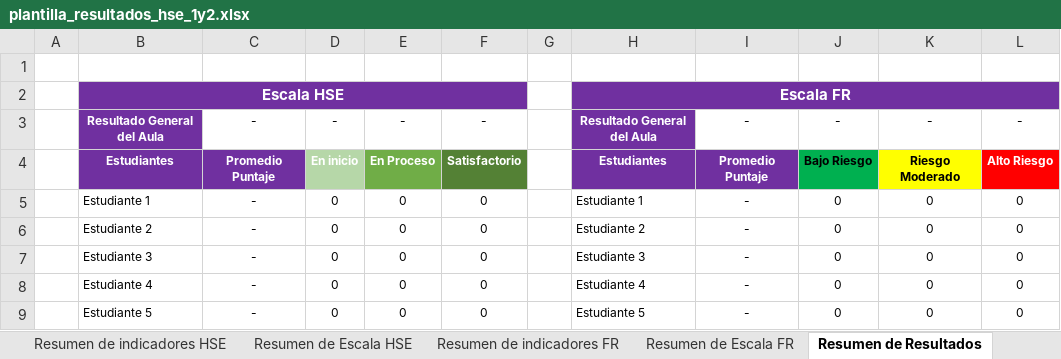
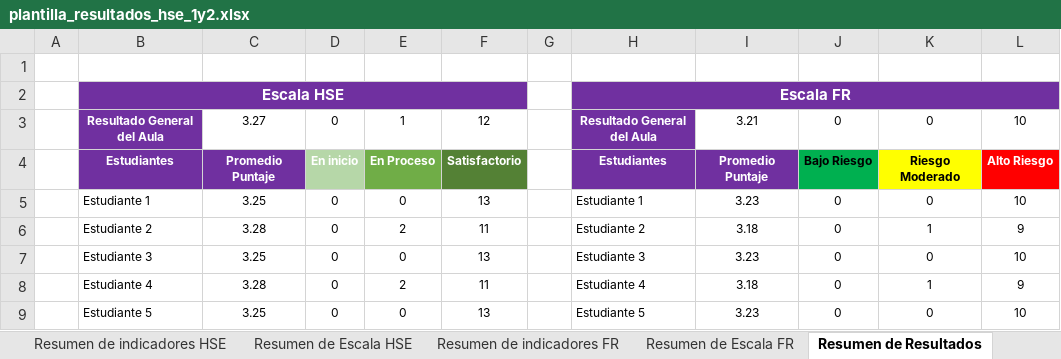
Before and after one commit to MP3003K/TesisSoftware, an Excel workbook: angular.client/src/assets/plantillas/plantilla_resultados_hse_1y2.xlsx, sheet Resumen de Resultados, drawn as a sheet; only a part is shown; values as stored, in another font and other column widths than the file's, no borders; charts and pictures and conditional formats not drawn; the diff covers the shown part only; the diff names each change by its address in the sheet, - before the commit and + after, or states it on an @@ line.

```diff
--- a/angular.client/src/assets/plantillas/plantilla_resultados_hse_1y2.xlsx (sheet Resumen de Resultados)
+++ b/angular.client/src/assets/plantillas/plantilla_resultados_hse_1y2.xlsx (sheet Resumen de Resultados)
-C3: -
+C3: 3.27
-D3: -
+D3: 0
-E3: -
+E3: 1
-F3: -
+F3: 12
-I3: -
+I3: 3.21
-J3: -
+J3: 0
-K3: -
+K3: 0
-L3: -
+L3: 10
-C5: -
+C5: 3.25
-F5: 0
+F5: 13
-I5: -
+I5: 3.23
-L5: 0
+L5: 10
-C6: -
+C6: 3.28
-E6: 0
+E6: 2
-F6: 0
+F6: 11
-I6: -
+I6: 3.18
-K6: 0
+K6: 1
-L6: 0
+L6: 9
-C7: -
+C7: 3.25
-F7: 0
+F7: 13
-I7: -
+I7: 3.23
-L7: 0
+L7: 10
-C8: -
+C8: 3.28
-E8: 0
+E8: 2
-F8: 0
+F8: 11
-I8: -
+I8: 3.18
-K8: 0
+K8: 1
-L8: 0
+L8: 9
-C9: -
+C9: 3.25
-F9: 0
+F9: 13
-I9: -
+I9: 3.23
-L9: 0
+L9: 10
```
Also changed, not shown: 80 edited cells elsewhere in this sheet, sheet BASE DE RESPUESTAS, sheet Resumen de indicadores HSE, sheet Resumen de indicadores FR, sheet Resumen de Escala HSE, sheet Resumen de Escala FR, charts or pictures.
